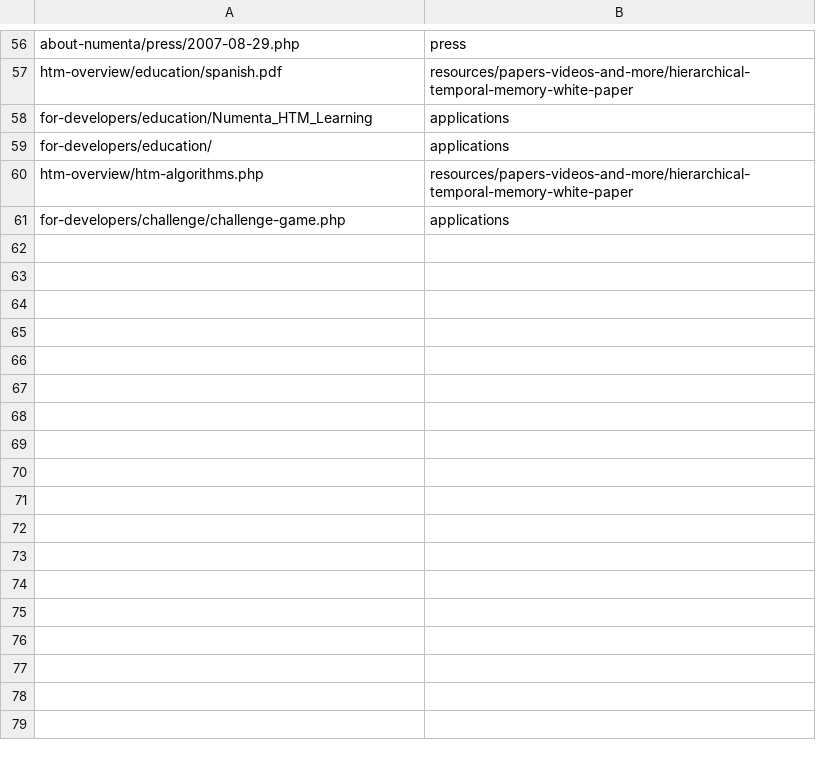
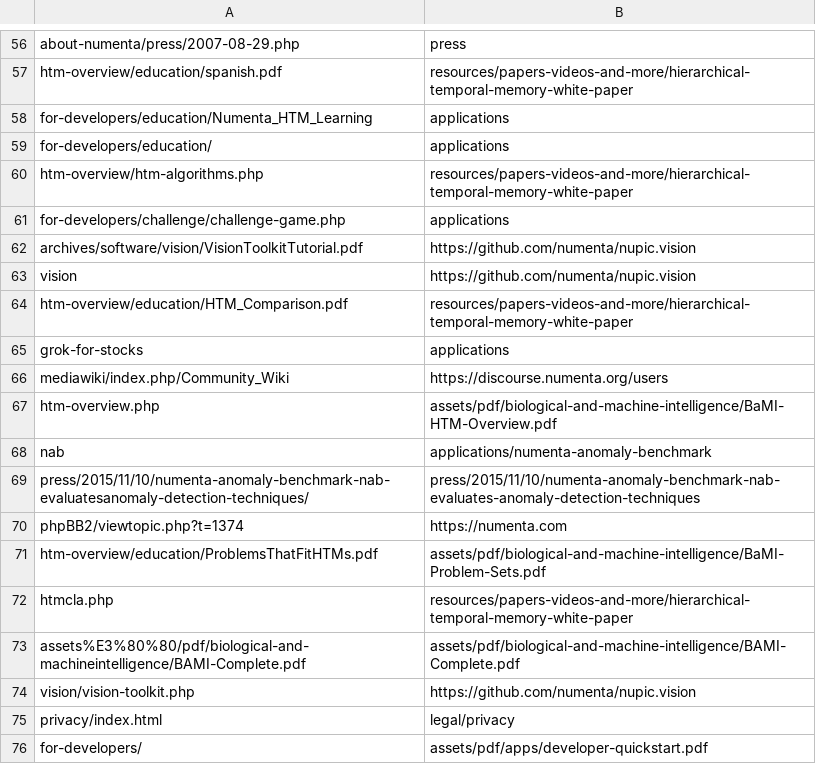
Before and after one commit to rhyolight/numenta-web, a CSV file: ci/numenta.com/url_redirect.csv, drawn as a sheet; only a part is shown, gaps mark what is left out; the diff names each change by its address in the sheet, - before the commit and + after, or states it on an @@ line.

Commit message:
Updated redirects 15-45

```diff
--- a/ci/numenta.com/url_redirect.csv
+++ b/ci/numenta.com/url_redirect.csv
+row 62: archives/software/vision/VisionToolkitTutorial.pdf | https://github.com/numenta/nupic.vision
+row 63: vision | https://github.com/numenta/nupic.vision
+row 64: htm-overview/education/HTM_Comparison.pdf | resources/papers-videos-and-more/hierarchical-temporal-memory-white-paper
+row 65: grok-for-stocks | applications
+row 66: mediawiki/index.php/Community_Wiki | https://discourse.numenta.org/users
+row 67: htm-overview.php | assets/pdf/biological-and-machine-intelligence/BaMI-HTM-Overview.pdf
+row 68: nab | applications/numenta-anomaly-benchmark
+row 69: press/2015/11/10/numenta-anomaly-benchmark-nab-evaluatesanomaly-detection-techniques/ | press/2015/11/10/numenta-anomaly-benchmark-nab-evaluates-anomaly-detection-techniques
+row 70: phpBB2/viewtopic.php?t=1374 | https://numenta.com
+row 71: htm-overview/education/ProblemsThatFitHTMs.pdf | assets/pdf/biological-and-machine-intelligence/BaMI-Problem-Sets.pdf
+row 72: htmcla.php | resources/papers-videos-and-more/hierarchical-temporal-memory-white-paper
+row 73: assets%E3%80%80/pdf/biological-and-machineintelligence/BAMI-Complete.pdf | assets/pdf/biological-and-machine-intelligence/BAMI-Complete.pdf
+row 74: vision/vision-toolkit.php | https://github.com/numenta/nupic.vision
+row 75: privacy/index.html | legal/privacy
+row 76: for-developers/ | assets/pdf/apps/developer-quickstart.pdf
```
